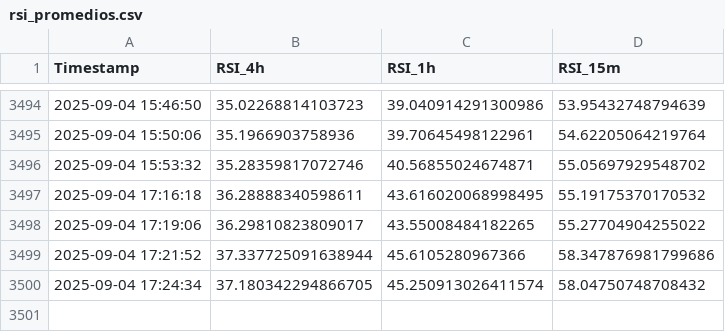
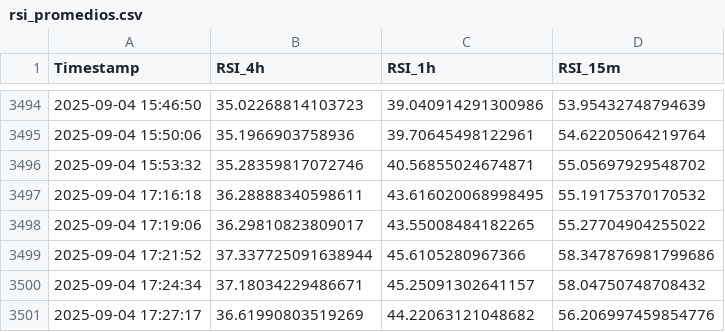
Before and after one commit to felix-zamu/mi_repo_rsi, a CSV file: rsi_promedios.csv, drawn as a sheet; only a part is shown, gaps mark what is left out.

```diff
--- a/rsi_promedios.csv
+++ b/rsi_promedios.csv
@@ -3499,2 +3499,3 @@ Timestamp,RSI_4h,RSI_1h,RSI_15m
 2025-09-04 17:21:52,37.337725091638944,45.6105280967366,58.347876981799686
-2025-09-04 17:24:34,37.180342294866705,45.250913026411574,58.04750748708432
+2025-09-04 17:24:34,37.18034229486671,45.25091302641157,58.04750748708432
+2025-09-04 17:27:17,36.61990803519269,44.22063121048682,56.206997459854776
```
Also changed, not shown: 2 other files.
